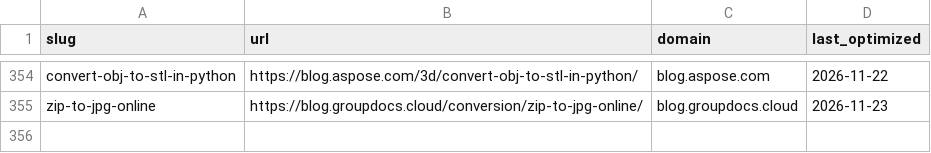
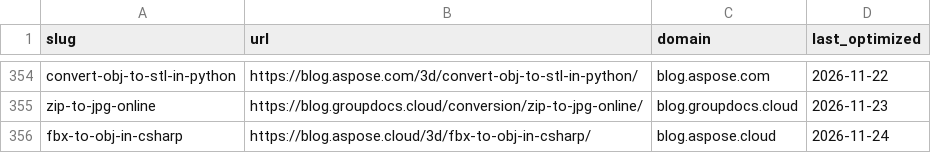
Before and after one commit to conholdate/blog-optimization-agent, a CSV file: logs/all_domains_log.csv, drawn as a sheet; only a part is shown, gaps mark what is left out.

Commit message:
Update optimization logs (aspose-cloud)

```diff
--- a/logs/all_domains_log.csv
+++ b/logs/all_domains_log.csv
@@ -355 +355,2 @@ convert-obj-to-stl-in-python,https://blog.aspose.com/3d/convert-obj-to-stl-in-py
 zip-to-jpg-online,https://blog.groupdocs.cloud/conversion/zip-to-jpg-online/,blog.groupdocs.cloud,2026-11-23
+fbx-to-obj-in-csharp,https://blog.aspose.cloud/3d/fbx-to-obj-in-csharp/,blog.aspose.cloud,2026-11-24
```
Also changed, not shown: logs/aspose-cloud/blog_aspose_cloud.csv.
